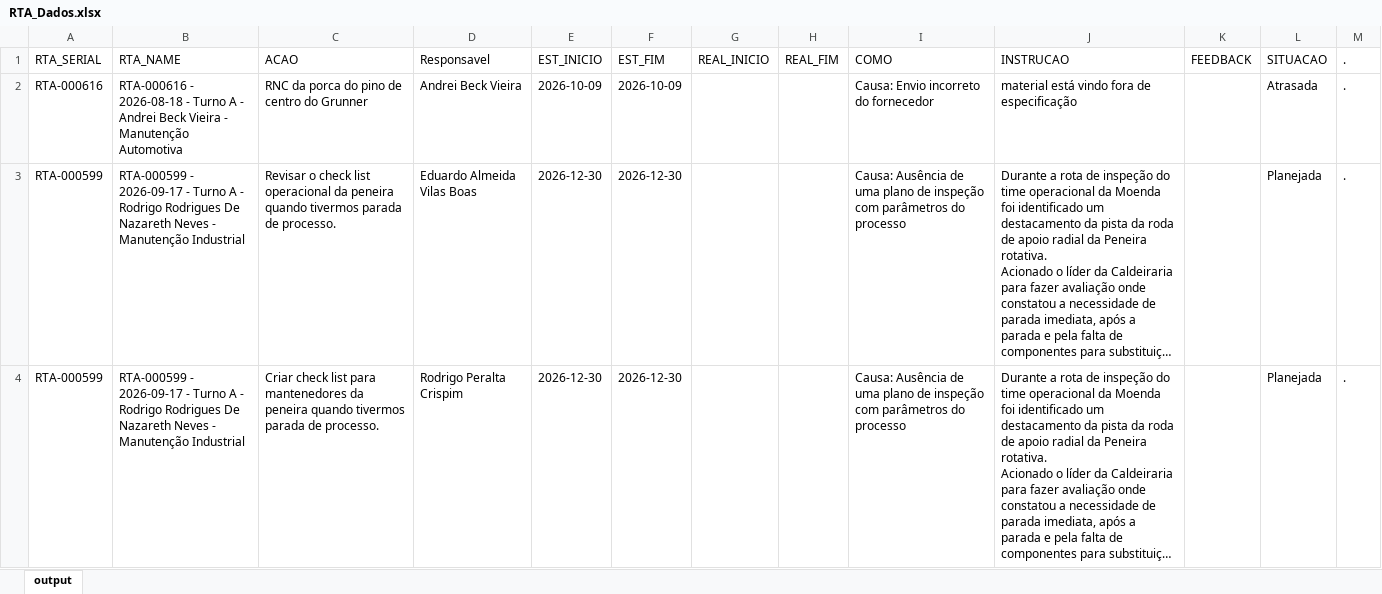
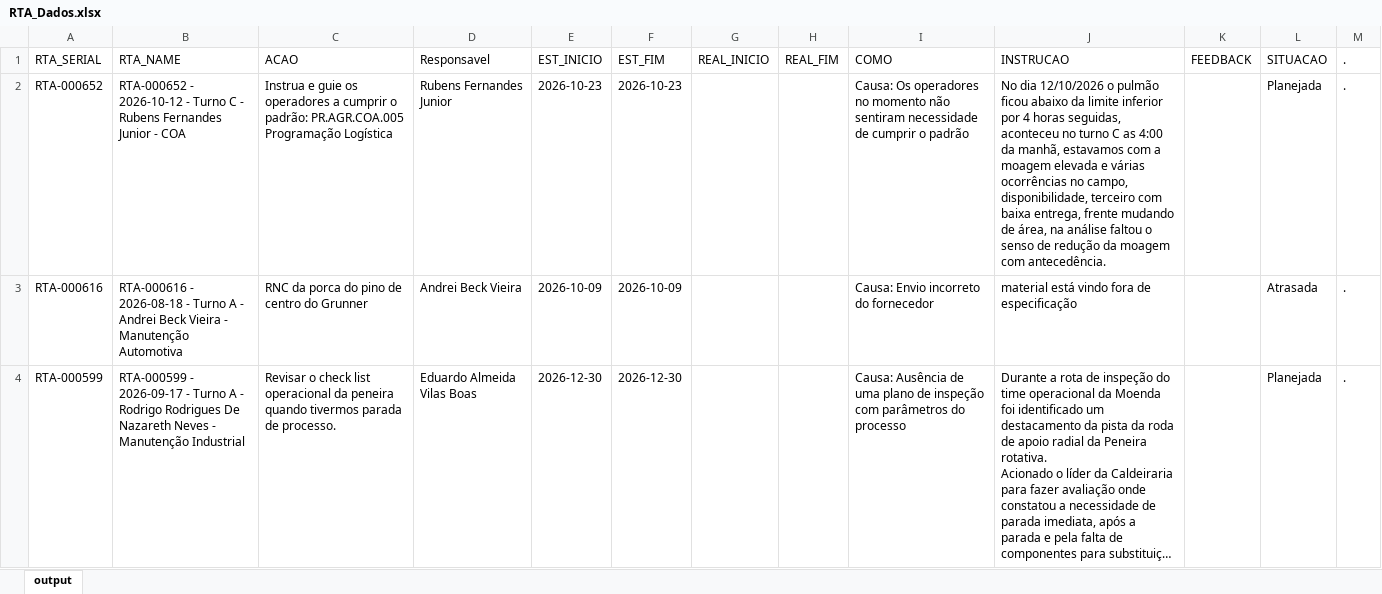
Before and after one commit to raulgribeiro/RTA-Dashboard, an Excel workbook: downloads/RTA_Dados.xlsx, sheet output, drawn as a sheet; only a part is shown; the shorter side is filled out with more unchanged rows; long unchanged cells end in …; values as stored, in another font and other column widths than the file's, no borders; the diff covers the shown part only; the diff names each change by its address in the sheet, - before the commit and + after, or states it on an @@ line.

```diff
--- a/downloads/RTA_Dados.xlsx (sheet output)
+++ b/downloads/RTA_Dados.xlsx (sheet output)
+row 2: RTA-000652 | RTA-000652 - 2026-10-12 - Turno C - Rubens Fernandes Junior - COA | Instrua e guie os operadores a cumprir o padrão: PR.AGR.COA.005 Programação Logística | Rubens Fernandes Junior | 2026-10-23 | 2026-10-23 |  |  | Causa: Os operadores no momento não sentiram necessidade de cumprir o padrão | No dia 12/10/2026 o pulmão ficou abaixo da limite inferior por 4 horas seguidas, aconteceu no turno C as 4:00 da manhã, estavamos com a moagem elevada e várias ocorrências no campo, disponibilidade, terceiro com baixa entrega, frente mudando de área, na análise faltou o senso de redução da moagem com antecedência. |  | Planejada | .
```
Also changed, not shown: 4 edited cells elsewhere in this sheet, downloads/RTA_Unidade.xlsx, 2 other files.
